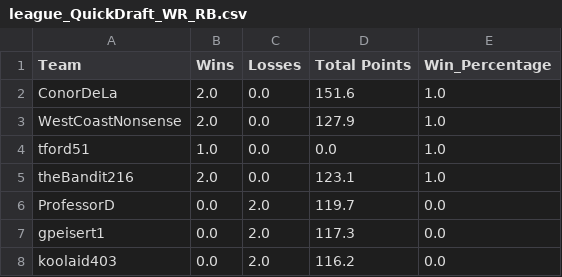
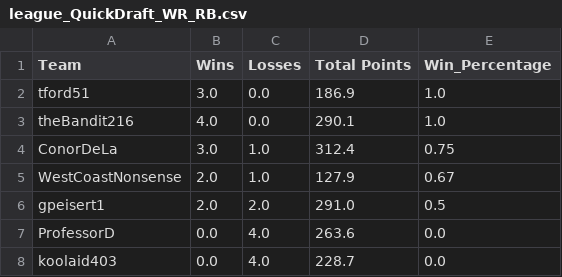
Before and after one commit to MLDERES/LegendsOfGridiron, a CSV file: data/standings/league_QuickDraft_WR_RB.csv, drawn as a sheet.

```diff
--- a/data/standings/league_QuickDraft_WR_RB.csv
+++ b/data/standings/league_QuickDraft_WR_RB.csv
@@ -1,8 +1,8 @@
 Team,Wins,Losses,Total Points,Win_Percentage
-ConorDeLa,2.0,0.0,151.6,1.0
-WestCoastNonsense,2.0,0.0,127.9,1.0
-tford51,1.0,0.0,0.0,1.0
-theBandit216,2.0,0.0,123.1,1.0
-ProfessorD,0.0,2.0,119.7,0.0
-gpeisert1,0.0,2.0,117.3,0.0
-koolaid403,0.0,2.0,116.2,0.0
+tford51,3.0,0.0,186.9,1.0
+theBandit216,4.0,0.0,290.1,1.0
+ConorDeLa,3.0,1.0,312.4,0.75
+WestCoastNonsense,2.0,1.0,127.9,0.67
+gpeisert1,2.0,2.0,291.0,0.5
+ProfessorD,0.0,4.0,263.6,0.0
+koolaid403,0.0,4.0,228.7,0.0
```
Also changed, not shown: data/league_outcomes.csv, data/standings/league_BB4.csv, 9 other files.
